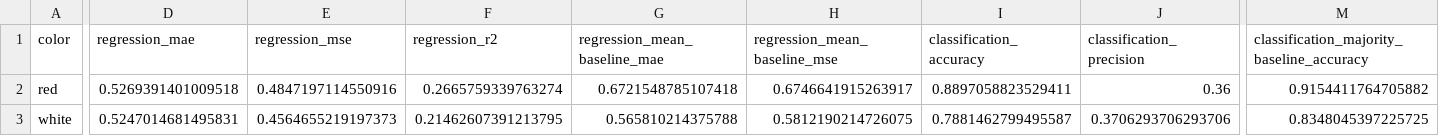
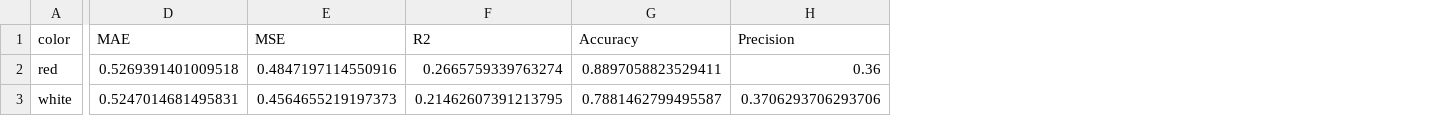
Before and after one commit to CalebChan411/ITP4524AS, a CSV file: part_a/a2/results/metrics.csv, drawn as a sheet; only a part is shown, gaps mark what is left out; removed rows and columns are numbered as before the commit, all else as after; the diff covers the shown part only; the diff names each change by its address in the sheet, - before the commit and + after, or states it on an @@ line.

```diff
--- a/part_a/a2/results/metrics.csv
+++ b/part_a/a2/results/metrics.csv
-column G (regression_mean_baseline_mae), rows 2-3: 0.6721548785107418 | 0.565810214375788
-column H (regression_mean_baseline_mse), rows 2-3: 0.6746641915263917 | 0.5812190214726075
-column M, rows 1-3: classification_majority_baseline_accuracy | 0.9154411764705882 | 0.8348045397225725
-D1: regression_mae
+D1: MAE
-E1: regression_mse
+E1: MSE
-F1: regression_r2
+F1: R2
-G1: classification_accuracy
+G1: Accuracy
-H1: classification_precision
+H1: Precision
```
Also changed, not shown: 2 edited cells elsewhere in this file, part_a/a2/data/splits/red_test.csv, part_a/a2/data/splits/red_train.csv, 29 other files.
